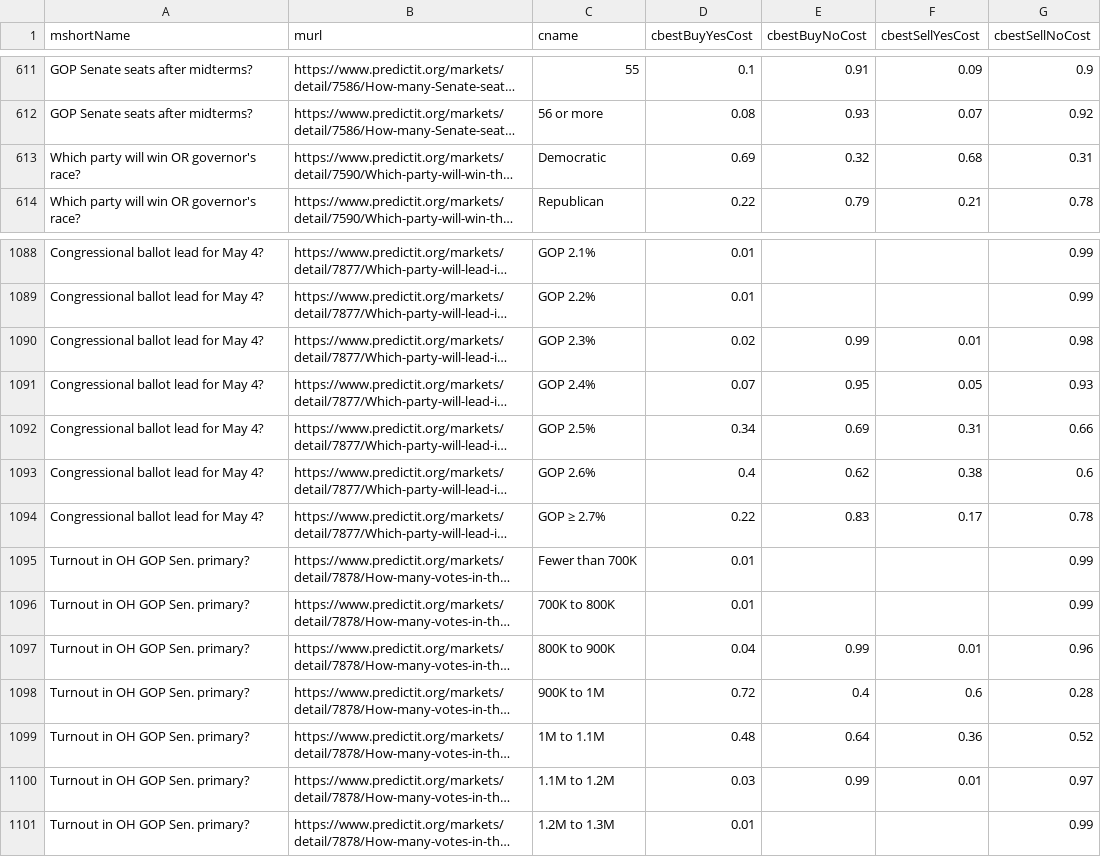
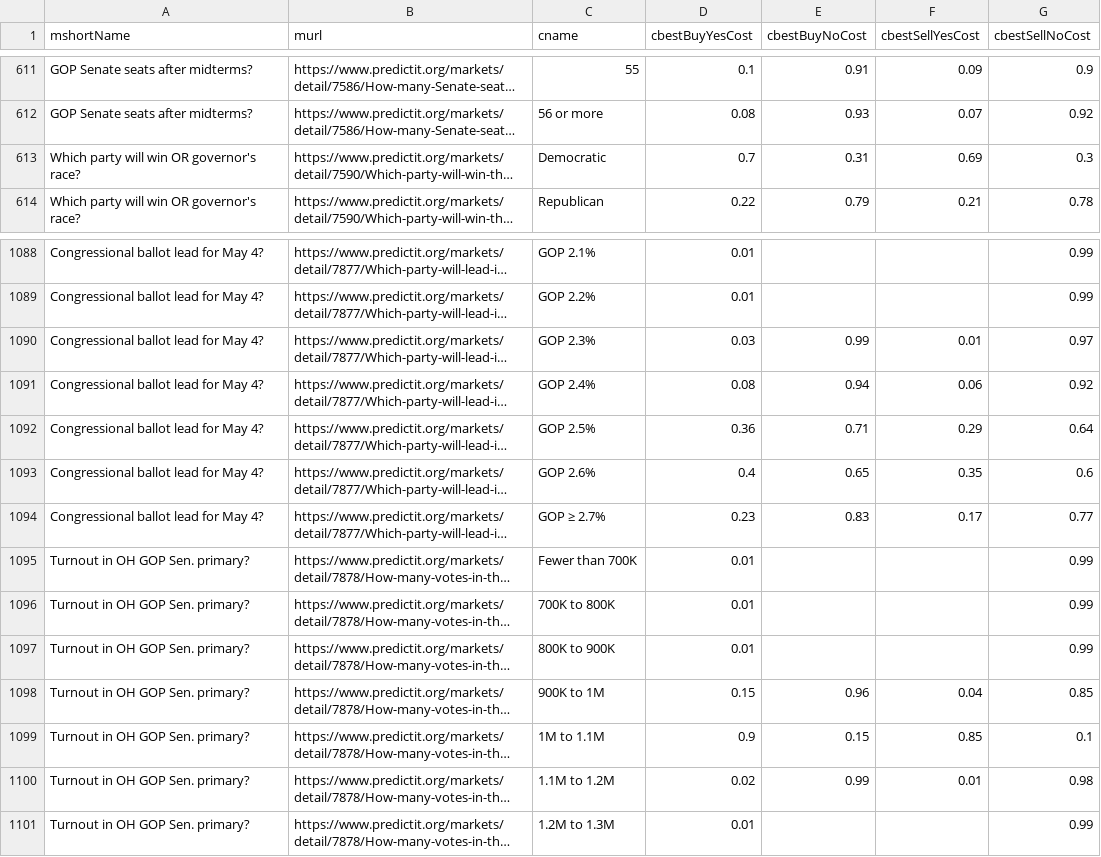
Before and after one commit to dcadata/predictit-arbitrage, a CSV file: data/markets.csv, drawn as a sheet; only a part is shown, gaps mark what is left out; long unchanged cells end in …; the diff covers the shown part only; the diff names each change by its address in the sheet, - before the commit and + after, or states it on an @@ line.

```diff
--- a/data/markets.csv
+++ b/data/markets.csv
-D613 (cbestBuyYesCost): 0.69
+D613 (cbestBuyYesCost): 0.7
-E613 (cbestBuyNoCost): 0.32
+E613 (cbestBuyNoCost): 0.31
-F613 (cbestSellYesCost): 0.68
+F613 (cbestSellYesCost): 0.69
-G613 (cbestSellNoCost): 0.31
+G613 (cbestSellNoCost): 0.3
-D1090 (cbestBuyYesCost): 0.02
+D1090 (cbestBuyYesCost): 0.03
-G1090 (cbestSellNoCost): 0.98
+G1090 (cbestSellNoCost): 0.97
-D1091 (cbestBuyYesCost): 0.07
+D1091 (cbestBuyYesCost): 0.08
-E1091 (cbestBuyNoCost): 0.95
+E1091 (cbestBuyNoCost): 0.94
-F1091 (cbestSellYesCost): 0.05
+F1091 (cbestSellYesCost): 0.06
-G1091 (cbestSellNoCost): 0.93
+G1091 (cbestSellNoCost): 0.92
-D1092 (cbestBuyYesCost): 0.34
+D1092 (cbestBuyYesCost): 0.36
-E1092 (cbestBuyNoCost): 0.69
+E1092 (cbestBuyNoCost): 0.71
-F1092 (cbestSellYesCost): 0.31
+F1092 (cbestSellYesCost): 0.29
-G1092 (cbestSellNoCost): 0.66
+G1092 (cbestSellNoCost): 0.64
-E1093 (cbestBuyNoCost): 0.62
+E1093 (cbestBuyNoCost): 0.65
-F1093 (cbestSellYesCost): 0.38
+F1093 (cbestSellYesCost): 0.35
-D1094 (cbestBuyYesCost): 0.22
+D1094 (cbestBuyYesCost): 0.23
-G1094 (cbestSellNoCost): 0.78
+G1094 (cbestSellNoCost): 0.77
-D1097 (cbestBuyYesCost): 0.04
+D1097 (cbestBuyYesCost): 0.01
-E1097 (cbestBuyNoCost): 0.99
+E1097 (cbestBuyNoCost): (empty)
-F1097 (cbestSellYesCost): 0.01
+F1097 (cbestSellYesCost): (empty)
-G1097 (cbestSellNoCost): 0.96
+G1097 (cbestSellNoCost): 0.99
-D1098 (cbestBuyYesCost): 0.72
+D1098 (cbestBuyYesCost): 0.15
-E1098 (cbestBuyNoCost): 0.4
+E1098 (cbestBuyNoCost): 0.96
-F1098 (cbestSellYesCost): 0.6
+F1098 (cbestSellYesCost): 0.04
-G1098 (cbestSellNoCost): 0.28
+G1098 (cbestSellNoCost): 0.85
-D1099 (cbestBuyYesCost): 0.48
+D1099 (cbestBuyYesCost): 0.9
-E1099 (cbestBuyNoCost): 0.64
+E1099 (cbestBuyNoCost): 0.15
-F1099 (cbestSellYesCost): 0.36
+F1099 (cbestSellYesCost): 0.85
-G1099 (cbestSellNoCost): 0.52
+G1099 (cbestSellNoCost): 0.1
-D1100 (cbestBuyYesCost): 0.03
+D1100 (cbestBuyYesCost): 0.02
-G1100 (cbestSellNoCost): 0.97
+G1100 (cbestSellNoCost): 0.98
```
Also changed, not shown: 2 moved rows and 132 edited cells elsewhere in this file, 2 other files.
